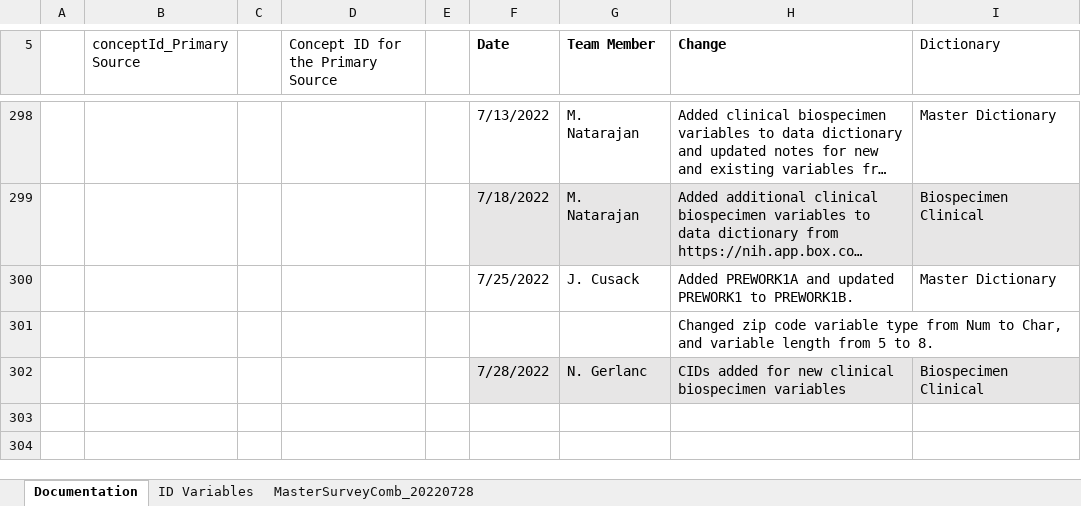
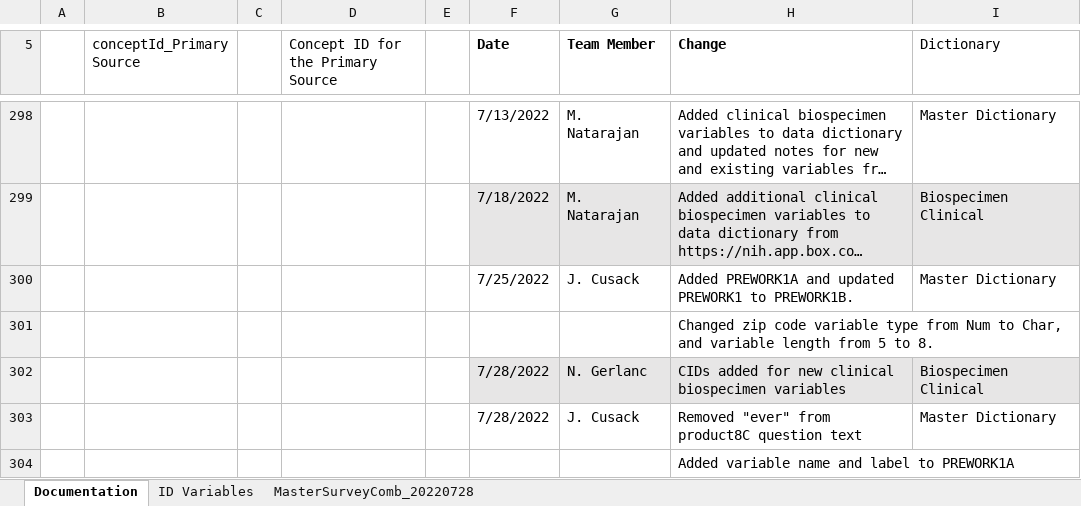
Before and after one commit to Analyticsphere/ConnectMasterAndSurveyCombinedDataDictionary, an Excel workbook: MasterSurveyComb_20220317.xlsx, sheet Documentation, drawn as a sheet; only a part is shown, gaps mark what is left out; long unchanged cells end in …; values as stored, in another font and other column widths than the file's, no borders; the diff names each change by its address in the sheet, - before the commit and + after, or states it on an @@ line.

```diff
--- a/MasterSurveyComb_20220317.xlsx (sheet Documentation)
+++ b/MasterSurveyComb_20220317.xlsx (sheet Documentation)
+row 303:  |  |  |  |  | 7/28/2022 | J. Cusack | Removed "ever" from product8C question text | Master Dictionary
+row 304:  |  |  |  |  |  |  | Added variable name and label to PREWORK1A
```
Also changed, not shown: sheet MasterSurveyComb_20220728.
